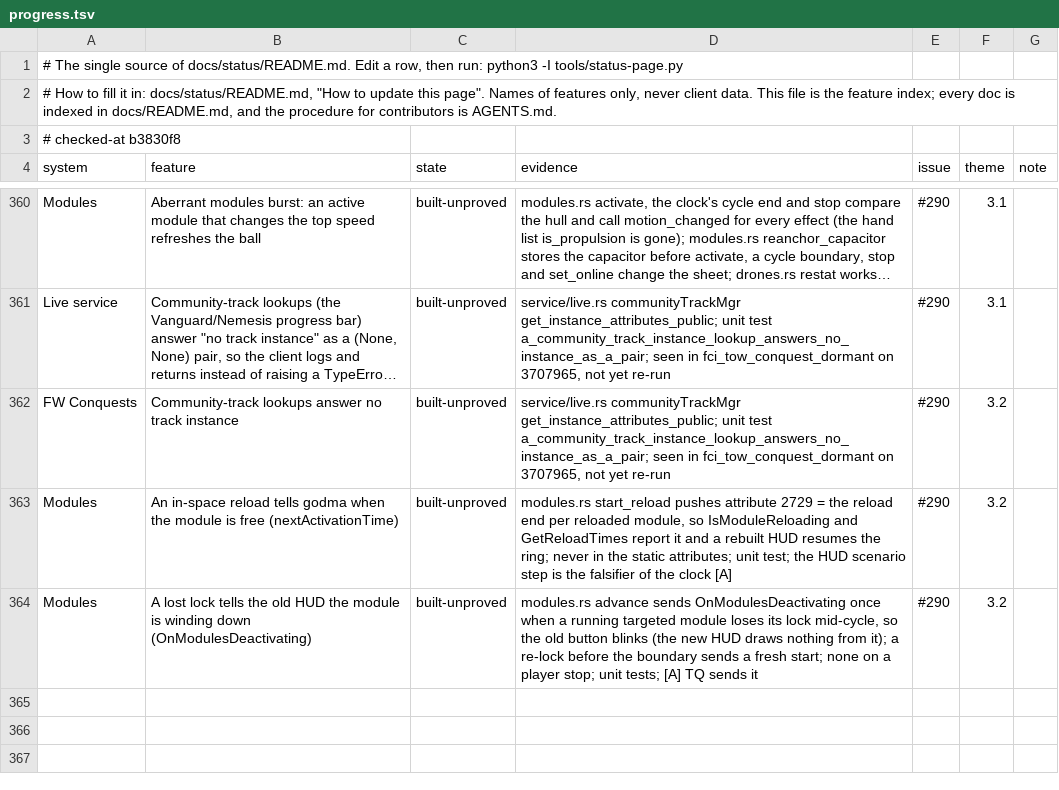
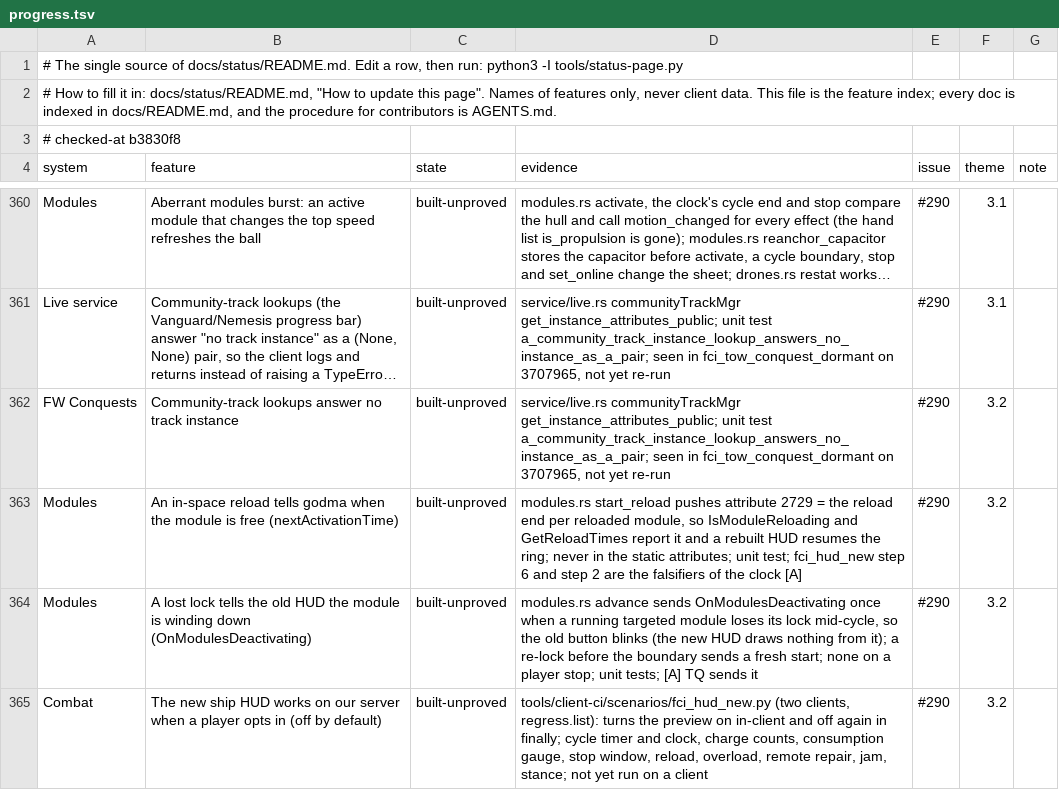
Before and after one commit to hotshotjosh/space-offline, a TSV file: docs/status/progress.tsv, drawn as a sheet; only a part is shown, gaps mark what is left out; long unchanged cells end in …; the diff names each change by its address in the sheet, - before the commit and + after, or states it on an @@ line.

Commit message:
The two-client fci_hud_new scenario turns the new ship HUD on in-client, checks each element against the client, and turns it off again (#290)
- The two-client fci_hud_new scenario turns the new ship HUD on in-client, checks each element against the client, and turns it off again (#290)

Files (7):
  M docs/status/README.md
  M docs/status/left.svg
  M docs/status/overall.svg
  M docs/status/progress.tsv
  M docs/status/systems.svg
  M tools/client-ci/regress.list
  A tools/client-ci/scenarios/fci_hud_new.py

```diff
--- a/docs/status/progress.tsv
+++ b/docs/status/progress.tsv
-D363 (evidence): …unit test; the HUD scenario step is the falsifier of the…
+D363 (evidence): …unit test; fci_hud_new step 6 and step 2 are the falsifiers of the…
+row 365: Combat | The new ship HUD works on our server when a player opts in (off by default) | built-unproved | tools/client-ci/scenarios/fci_hud_new.py (two clients, regress.list): turns the preview on in-client and off again in finally; cycle timer and clock, charge counts, consumption gauge, stop window, reload, overload, remote repair, jam, stance; not yet run on a client | #290 | 3.2
```
Also changed, not shown: 6 other files.
